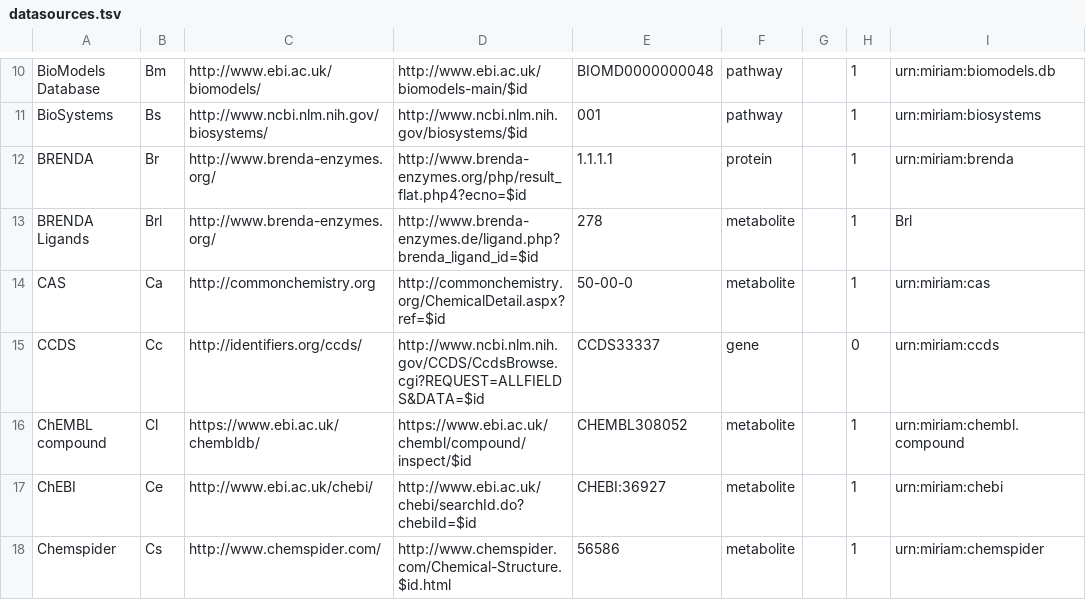
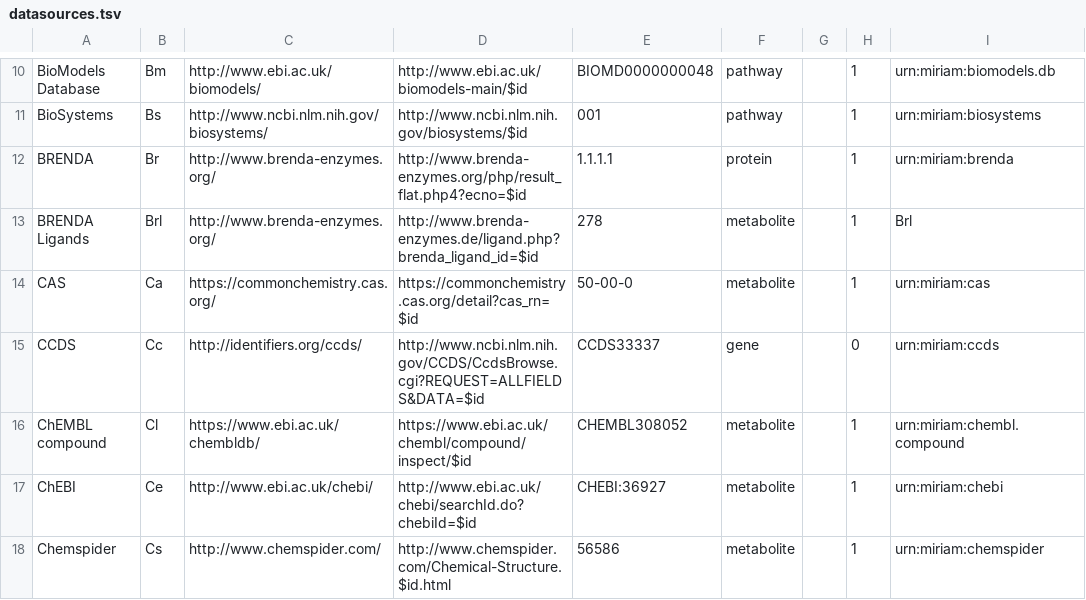
Before and after one commit to bridgedb/BridgeDb, a TSV file: org.bridgedb.bio/resources/org/bridgedb/bio/datasources.tsv, drawn as a sheet; only a part is shown, gaps mark what is left out; the diff names each change by its address in the sheet, - before the commit and + after, or states it on an @@ line.

Commit message:
Updated for the new CAS Common Chemistry project

```diff
--- a/org.bridgedb.bio/resources/org/bridgedb/bio/datasources.tsv
+++ b/org.bridgedb.bio/resources/org/bridgedb/bio/datasources.tsv
-C14: http://commonchemistry.org
+C14: https://commonchemistry.cas.org/
-D14: http://commonchemistry.org/ChemicalDetail.aspx?ref=$id
+D14: https://commonchemistry.cas.org/detail?cas_rn=$id
```
